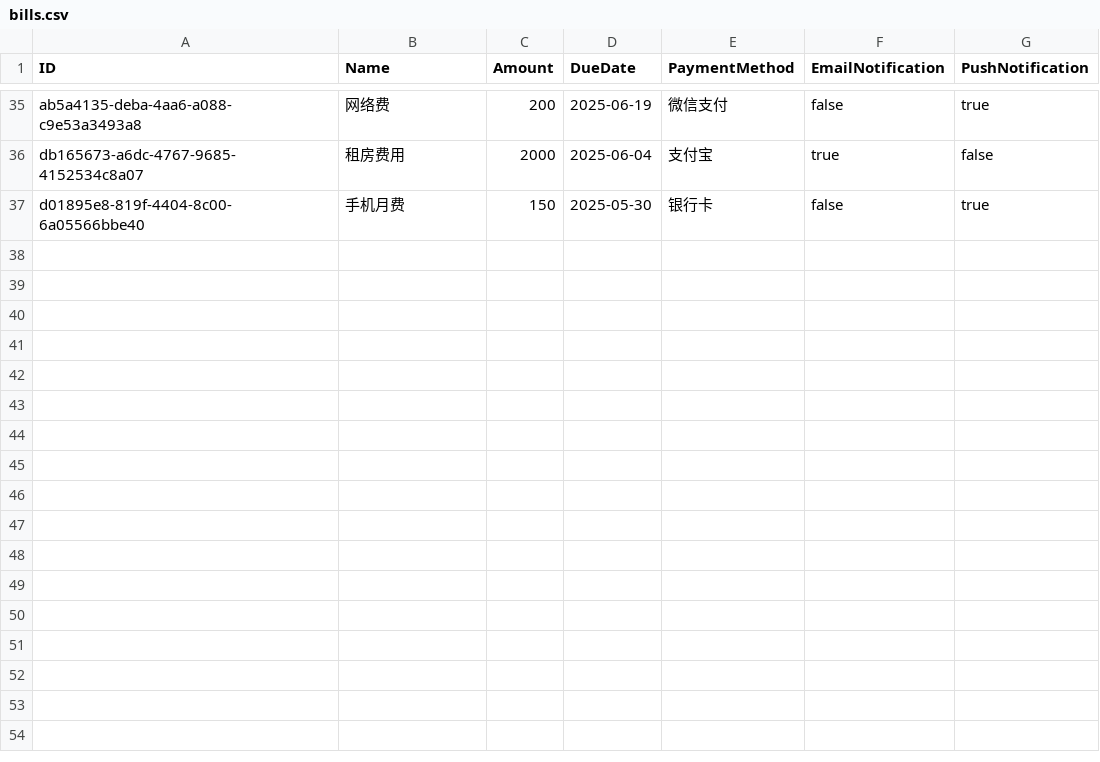
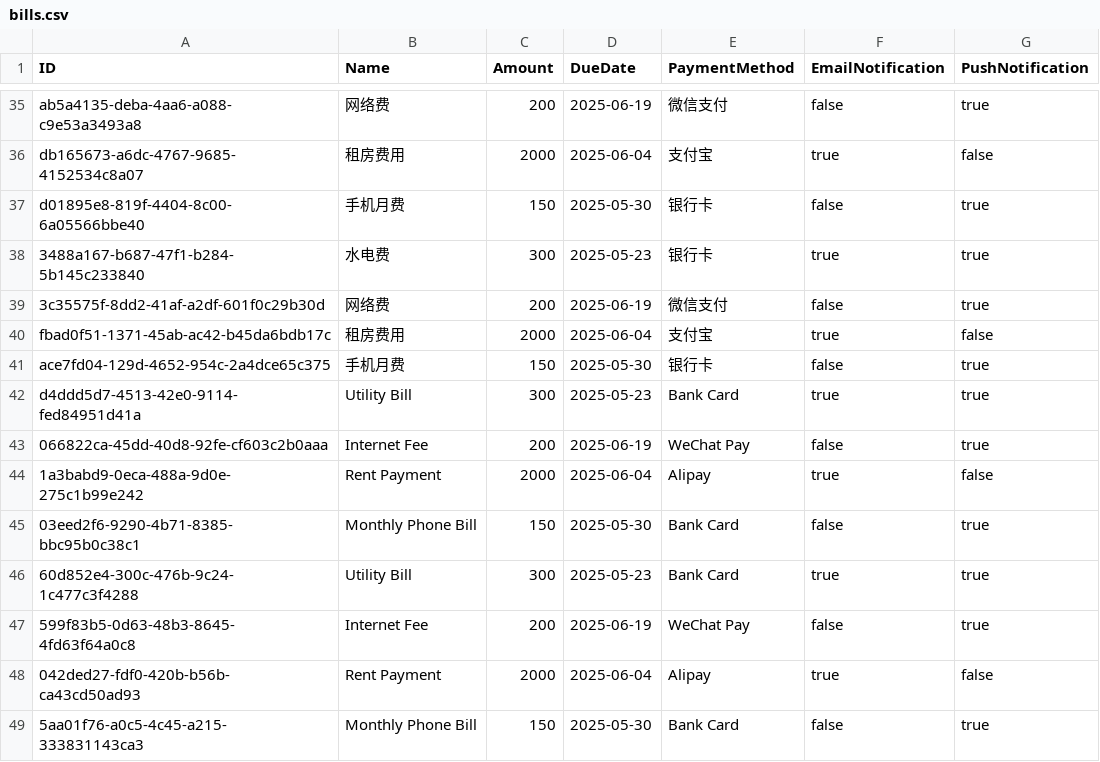
Before and after one commit to Tostar1019QAQ/Software-Engineering-Group78, a CSV file: data/bills.csv, drawn as a sheet; only a part is shown, gaps mark what is left out; the diff names each change by its address in the sheet, - before the commit and + after, or states it on an @@ line.

```diff
--- a/data/bills.csv
+++ b/data/bills.csv
+row 38: 3488a167-b687-47f1-b284-5b145c233840 | 水电费 | 300 | 2025-05-23 | 银行卡 | true | true
+row 39: 3c35575f-8dd2-41af-a2df-601f0c29b30d | 网络费 | 200 | 2025-06-19 | 微信支付 | false | true
+row 40: fbad0f51-1371-45ab-ac42-b45da6bdb17c | 租房费用 | 2000 | 2025-06-04 | 支付宝 | true | false
+row 41: ace7fd04-129d-4652-954c-2a4dce65c375 | 手机月费 | 150 | 2025-05-30 | 银行卡 | false | true
+row 42: d4ddd5d7-4513-42e0-9114-fed84951d41a | Utility Bill | 300 | 2025-05-23 | Bank Card | true | true
+row 43: 066822ca-45dd-40d8-92fe-cf603c2b0aaa | Internet Fee | 200 | 2025-06-19 | WeChat Pay | false | true
+row 44: 1a3babd9-0eca-488a-9d0e-275c1b99e242 | Rent Payment | 2000 | 2025-06-04 | Alipay | true | false
+row 45: 03eed2f6-9290-4b71-8385-bbc95b0c38c1 | Monthly Phone Bill | 150 | 2025-05-30 | Bank Card | false | true
+row 46: 60d852e4-300c-476b-9c24-1c477c3f4288 | Utility Bill | 300 | 2025-05-23 | Bank Card | true | true
+row 47: 599f83b5-0d63-48b3-8645-4fd63f64a0c8 | Internet Fee | 200 | 2025-06-19 | WeChat Pay | false | true
+row 48: 042ded27-fdf0-420b-b56b-ca43cd50ad93 | Rent Payment | 2000 | 2025-06-04 | Alipay | true | false
+row 49: 5aa01f76-a0c5-4c45-a215-333831143ca3 | Monthly Phone Bill | 150 | 2025-05-30 | Bank Card | false | true
```
Also changed, not shown: 36 other files.
